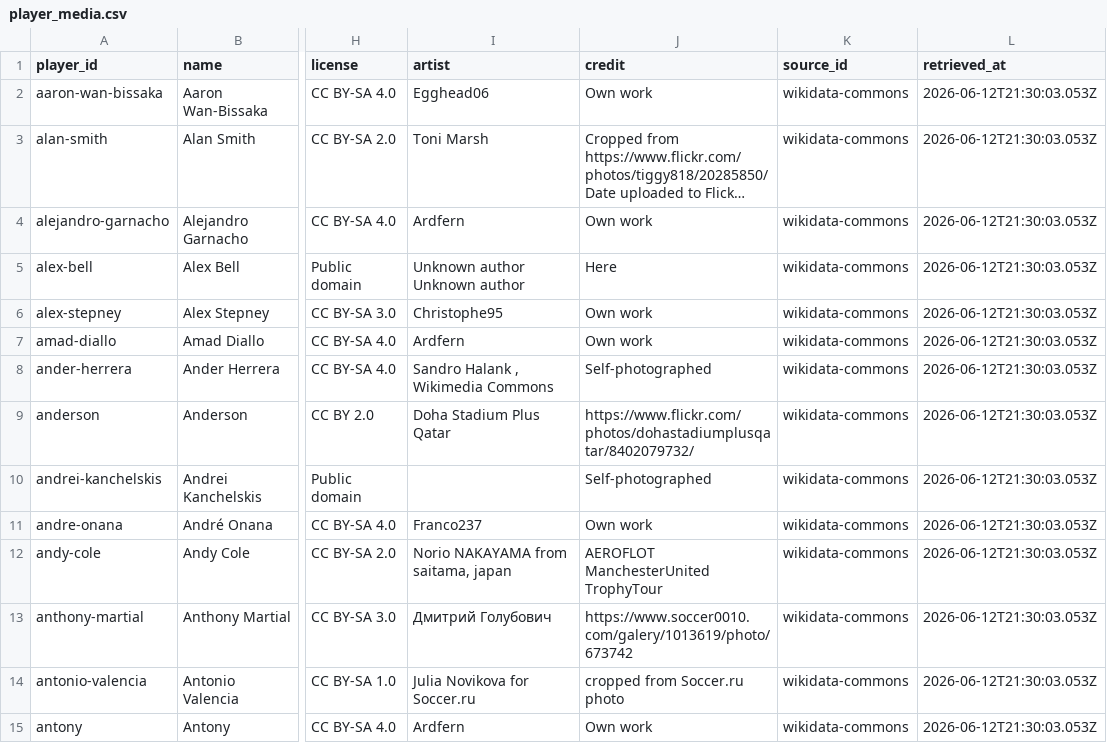
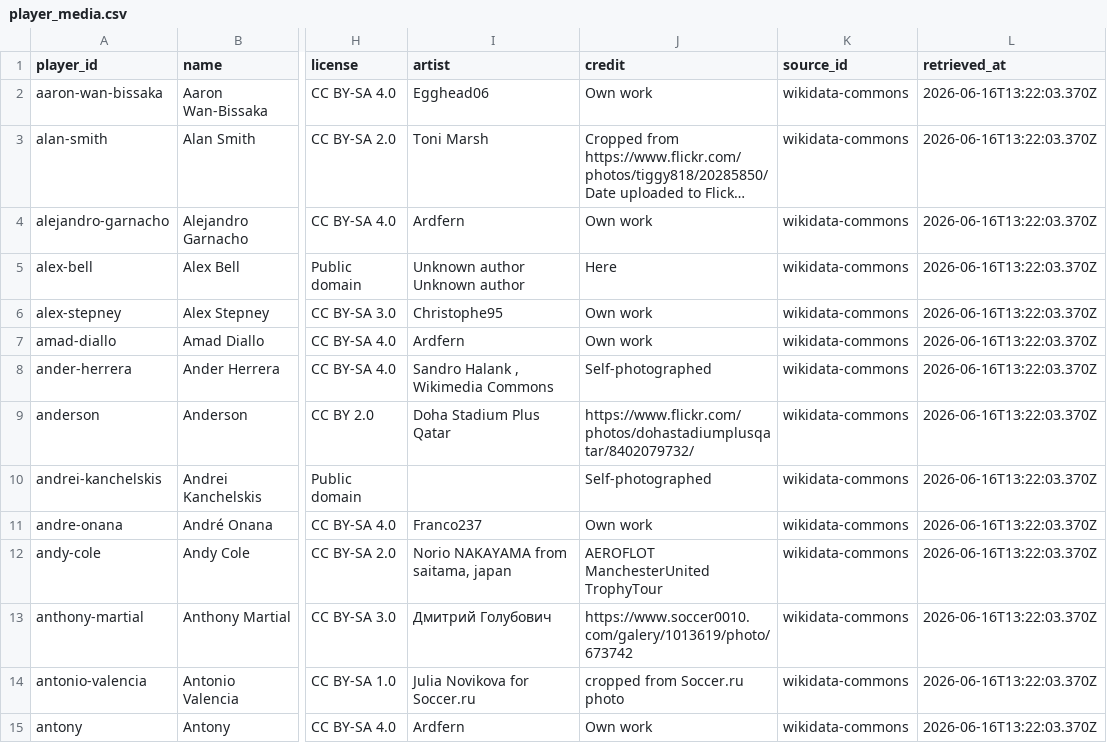
Before and after one commit to cbrown564-alt/unitedstats, a CSV file: public/dataset/player_media.csv, drawn as a sheet; only a part is shown, gaps mark what is left out; long unchanged cells end in …; the diff covers the shown part only; the diff names each change by its address in the sheet, - before the commit and + after, or states it on an @@ line.

```diff
--- a/public/dataset/player_media.csv
+++ b/public/dataset/player_media.csv
-L2:L15 (retrieved_at): 2026-06-12T21:30:03.053Z
+L2:L15 (retrieved_at): 2026-06-16T13:22:03.370Z
```
Also changed, not shown: 4 added rows and 114 edited cells elsewhere in this file, public/dataset/players.csv, 22 other files.
